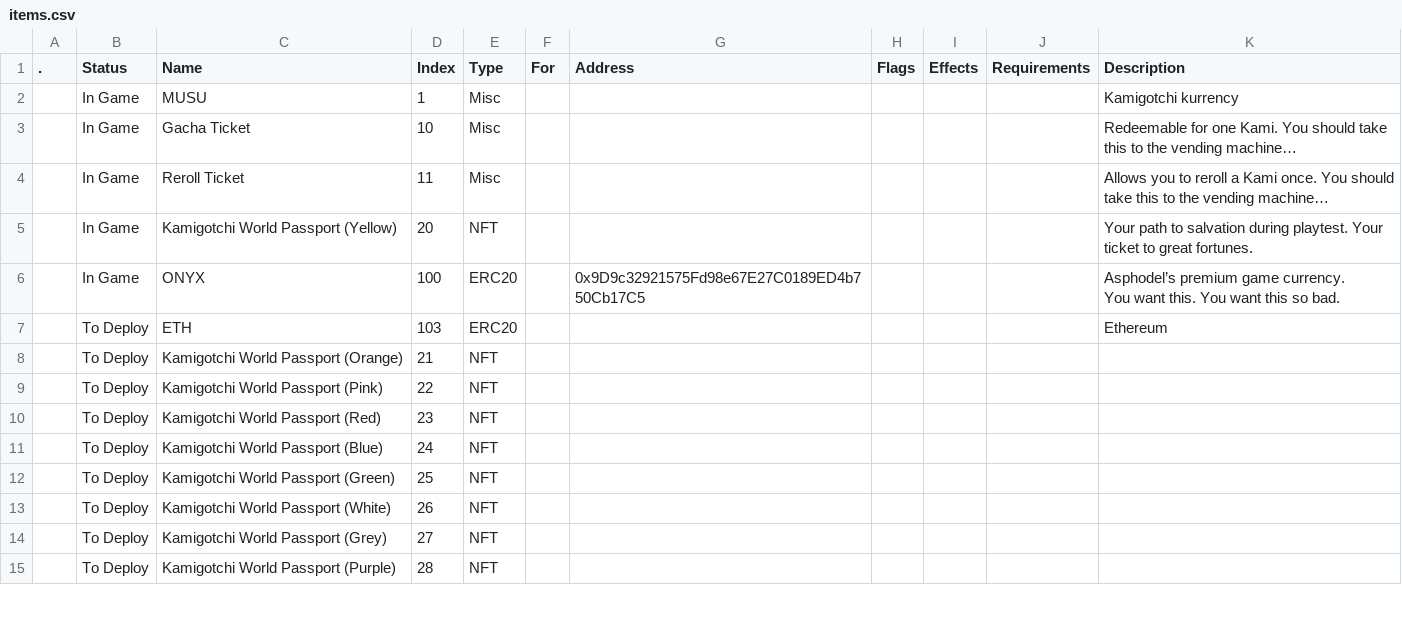
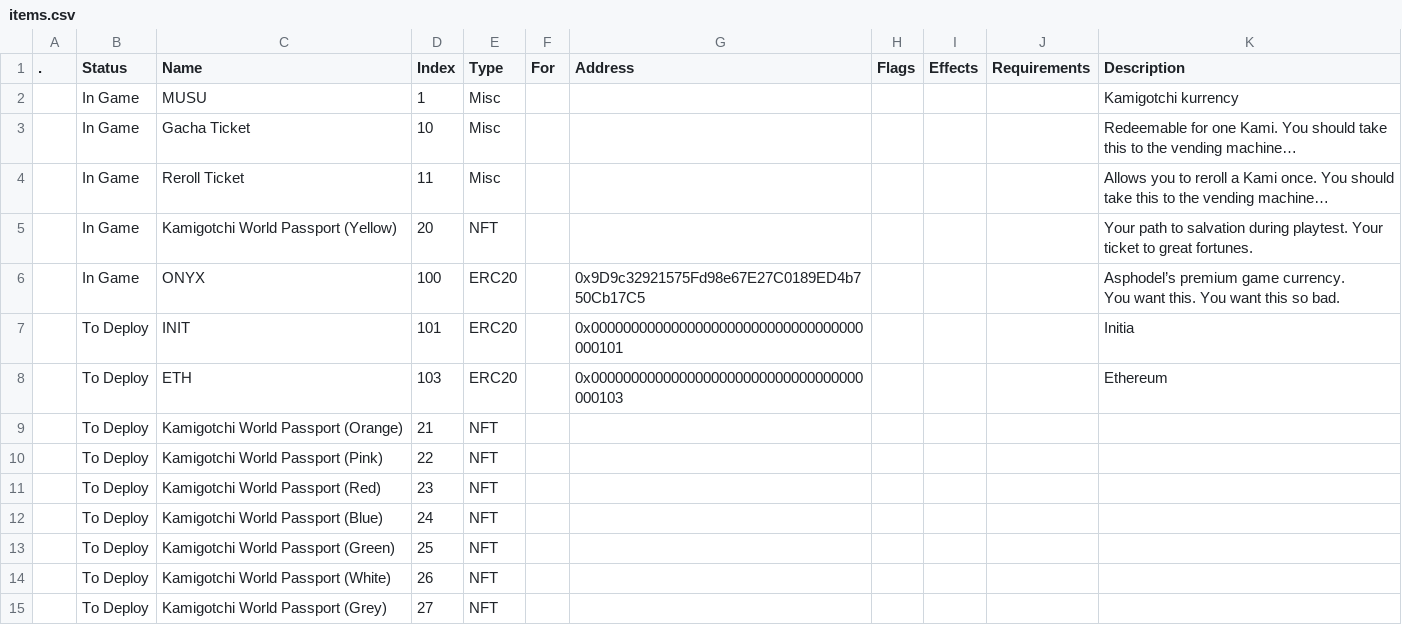
Before and after one commit to kanyaveral/kamigotchi, a CSV file: packages/contracts/deployment/world/data/items/items.csv, drawn as a sheet; only a part is shown; the shorter side is filled out with more unchanged rows.

Commit message:
add INIT and ETH items with dummy addresses (#1610)

```diff
--- a/packages/contracts/deployment/world/data/items/items.csv
+++ b/packages/contracts/deployment/world/data/items/items.csv
@@ -8,3 +8,4 @@
 You want this. You want this so bad."
-,To Deploy,ETH,103,ERC20,,,,,,Ethereum
+,To Deploy,INIT,101,ERC20,,0x0000000000000000000000000000000000000101,,,,Initia
+,To Deploy,ETH,103,ERC20,,0x0000000000000000000000000000000000000103,,,,Ethereum
 ,To Deploy,Kamigotchi World Passport (Orange),21,NFT,,,,,,
```
Also changed, not shown: 4 other files.
